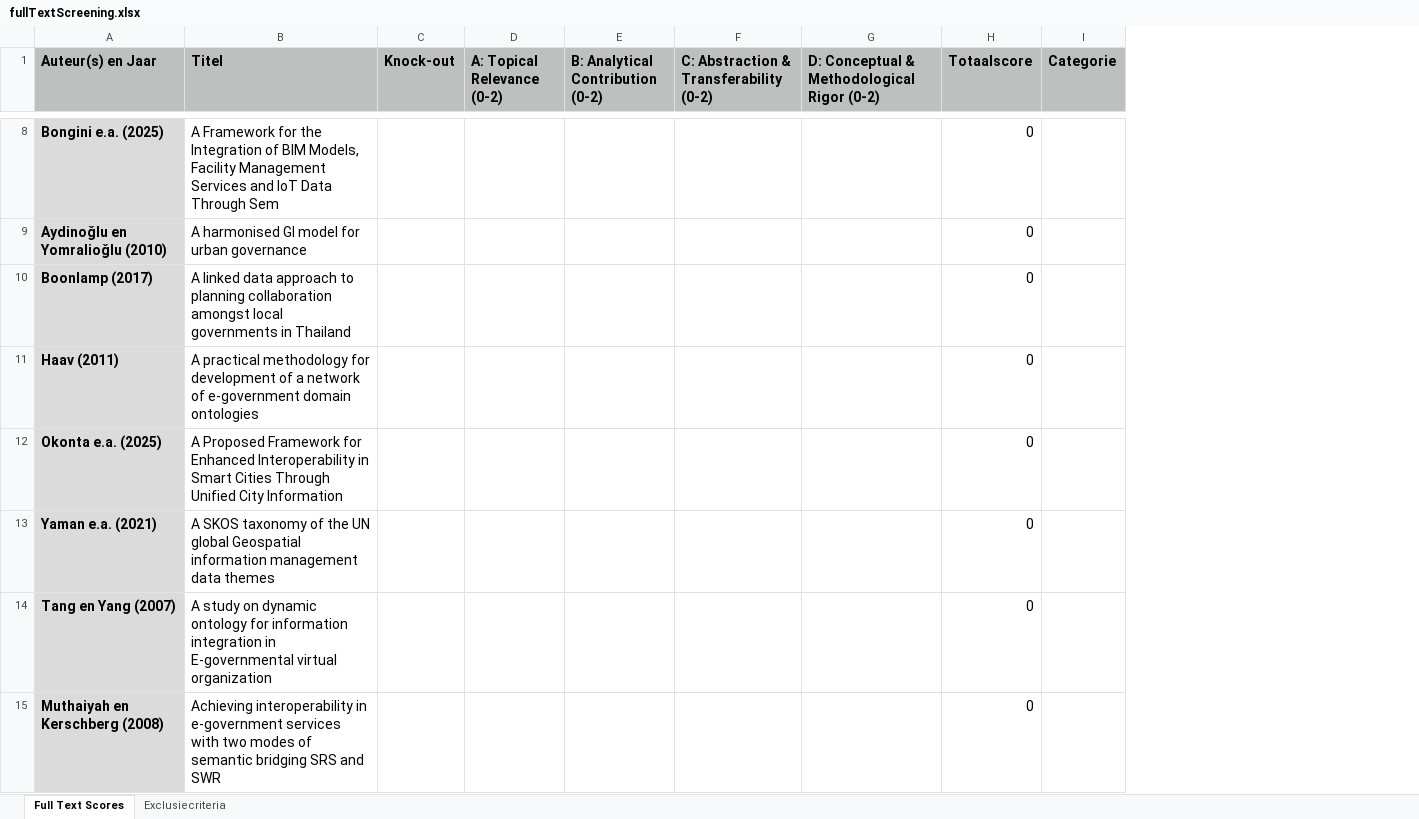
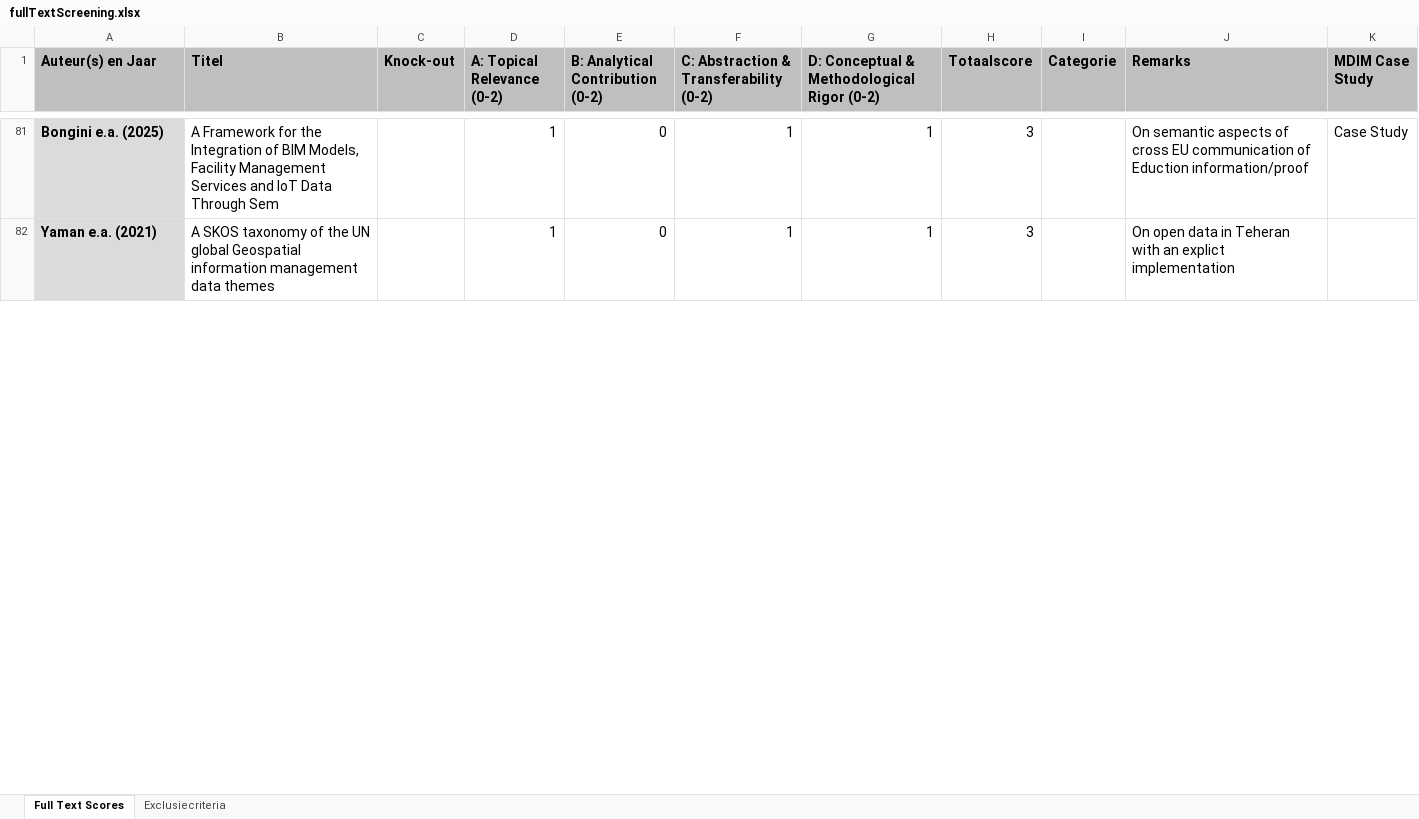
Before and after one commit to brienen/literatureReview, an Excel workbook: 04_fulltext/fullTextScreening.xlsx, sheet Full Text Scores, drawn as a sheet; only a part is shown, gaps mark what is left out; values as stored, in another font and other column widths than the file's, no borders; conditional formats not drawn; removed rows and columns are numbered as before the commit, all else as after; the diff covers the shown part only; the diff names each change by its address in the sheet, - before the commit and + after, or states it on an @@ line.

Commit message:
processing OpenAlex_1

```diff
--- a/04_fulltext/fullTextScreening.xlsx (sheet Full Text Scores)
+++ b/04_fulltext/fullTextScreening.xlsx (sheet Full Text Scores)
+column J (Remarks), rows 81-82: On semantic aspects of cross EU communication of Eduction information/proof | On open data in Teheran with an explict implementation
+column K (MDIM Case Study), row 81: Case Study
-D81 (A: Topical Relevance (0-2)): (empty)
+D81 (A: Topical Relevance (0-2)): 1
-E81 (B: Analytical Contribution (0-2)): (empty)
+E81 (B: Analytical Contribution (0-2)): 0
-F81: (empty)
+F81: 1
-G81: (empty)
+G81: 1
-H81 (Totaalscore): 0
+H81 (Totaalscore): 3
-row 9: Aydinoǧlu en Yomralioǧlu (2010) | A harmonised GI model for urban governance |  |  |  |  |  | 0
-row 10: Boonlamp (2017) | A linked data approach to planning collaboration amongst local governments in Thailand |  |  |  |  |  | 0
-row 11: Haav (2011) | A practical methodology for development of a network of e-government domain ontologies |  |  |  |  |  | 0
-row 12: Okonta e.a. (2025) | A Proposed Framework for Enhanced Interoperability in Smart Cities Through Unified City Information |  |  |  |  |  | 0
-D82 (A: Topical Relevance (0-2)): (empty)
+D82 (A: Topical Relevance (0-2)): 1
-E82 (B: Analytical Contribution (0-2)): (empty)
+E82 (B: Analytical Contribution (0-2)): 0
-F82: (empty)
+F82: 1
-G82: (empty)
+G82: 1
-H82 (Totaalscore): 0
+H82 (Totaalscore): 3
-row 14: Tang en Yang (2007) | A study on dynamic ontology for information integration in E-governmental virtual organization |  |  |  |  |  | 0
-row 15: Muthaiyah en Kerschberg (2008) | Achieving interoperability in e-government services with two modes of semantic bridging SRS and SWR |  |  |  |  |  | 0
```
Also changed, not shown: 81 added rows, 66 removed rows, 51 edited cells and cell formats elsewhere in this sheet, formulas that keep their value, 4 other files.
